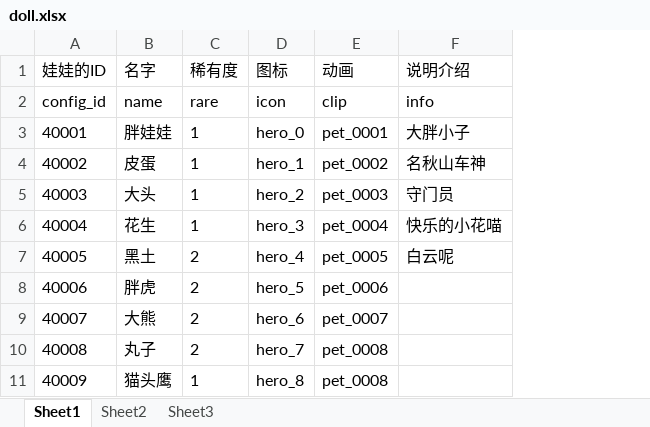
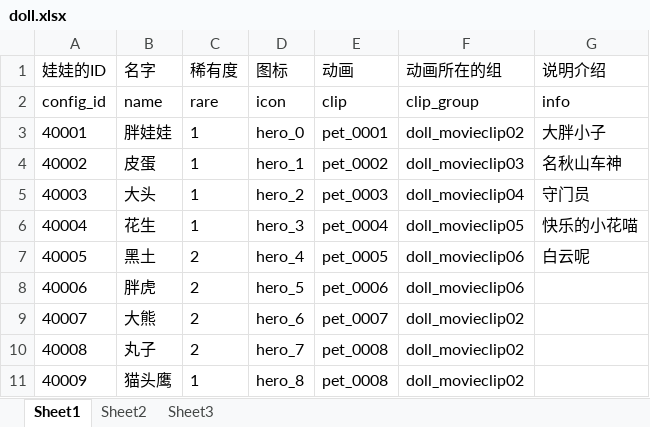
Before and after one commit to sorryone/GrabDoll, an Excel workbook: grabDoll/config/doll.xlsx, sheet Sheet1, drawn as a sheet; only a part is shown; values as stored, in another font and other column widths than the file's, no borders; the diff names each change by its address in the sheet, - before the commit and + after, or states it on an @@ line.

```diff
--- a/grabDoll/config/doll.xlsx (sheet Sheet1)
+++ b/grabDoll/config/doll.xlsx (sheet Sheet1)
+column F (动画所在的组), rows 2-11: clip_group | doll_movieclip02 | doll_movieclip03 | doll_movieclip04 | doll_movieclip05 | doll_movieclip06 | doll_movieclip06 | doll_movieclip02 | doll_movieclip02 | doll_movieclip02
```
Also changed, not shown: 1 other file.
